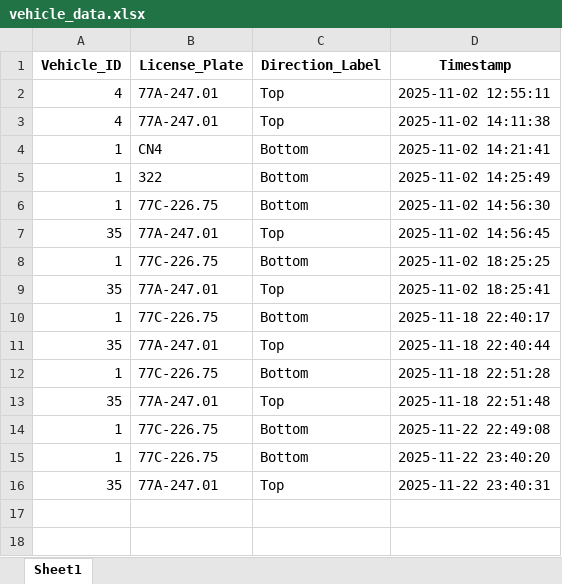
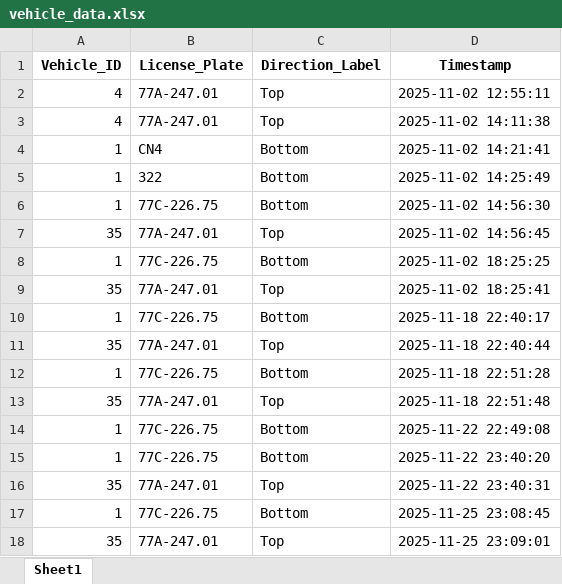
Before and after one commit to trucvip123/vehicle_detection_tracker, an Excel workbook: vehicle_data.xlsx, sheet Sheet1, drawn as a sheet; values as stored, in another font and other column widths than the file's, no borders; the diff names each change by its address in the sheet, - before the commit and + after, or states it on an @@ line.

```diff
--- a/vehicle_data.xlsx (sheet Sheet1)
+++ b/vehicle_data.xlsx (sheet Sheet1)
+row 17: 1 | 77C-226.75 | Bottom | 2025-11-25 23:08:45
+row 18: 35 | 77A-247.01 | Top | 2025-11-25 23:09:01
```
Also changed, not shown: 2 other files.
